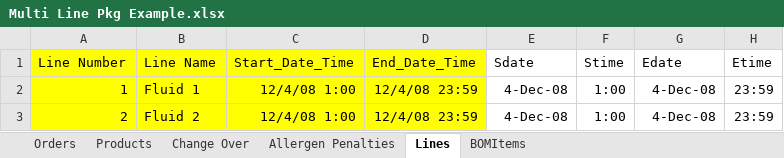
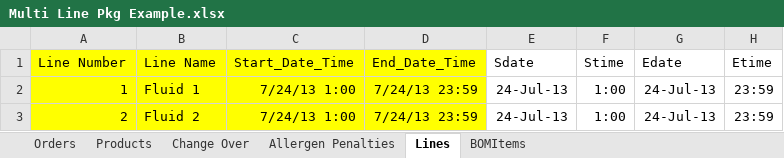
Before and after one commit to brien/nestle-demo, an Excel workbook: bin/Release/Multi Line Pkg Example.xlsx, sheet Lines, drawn as a sheet; values as stored, in another font and other column widths than the file's, no borders; the diff names each change by its address in the sheet, - before the commit and + after, or states it on an @@ line.

Commit message:
Changed default delaytime value

```diff
--- a/bin/Release/Multi Line Pkg Example.xlsx (sheet Lines)
+++ b/bin/Release/Multi Line Pkg Example.xlsx (sheet Lines)
-C2:C3 (Start_Date_Time): 12/4/08 1:00
+C2:C3 (Start_Date_Time): 7/24/13 1:00
-D2:D3 (End_Date_Time): 12/4/08 23:59
+D2:D3 (End_Date_Time): 7/24/13 23:59
-E2:E3 (Sdate): 4-Dec-08
+E2:E3 (Sdate): 24-Jul-13
-G2:G3 (Edate): 4-Dec-08
+G2:G3 (Edate): 24-Jul-13
```
Also changed, not shown: sheet Orders, 15 other files.
